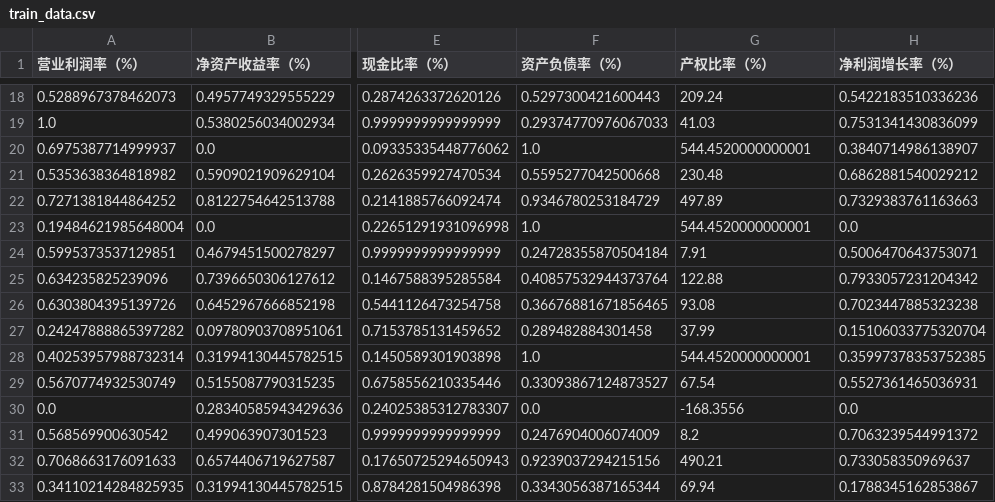
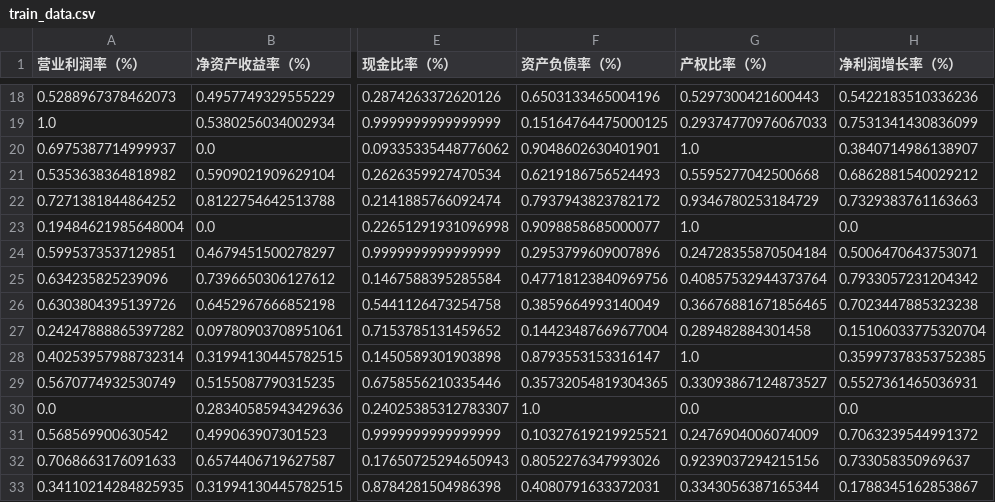
Before and after one commit to XiaWei321/vertical-FL, a CSV file: data/train_data.csv, drawn as a sheet; only a part is shown, gaps mark what is left out; the diff covers the shown part only; the diff names each change by its address in the sheet, - before the commit and + after, or states it on an @@ line.

```diff
--- a/data/train_data.csv
+++ b/data/train_data.csv
-F18 (资产负债率（%）): 0.5297300421600443
+F18 (资产负债率（%）): 0.6503133465004196
-G18 (产权比率（%）): 209.24
+G18 (产权比率（%）): 0.5297300421600443
-F19 (资产负债率（%）): 0.29374770976067033
+F19 (资产负债率（%）): 0.15164764475000125
-G19 (产权比率（%）): 41.03
+G19 (产权比率（%）): 0.29374770976067033
-F20 (资产负债率（%）): 1.0
+F20 (资产负债率（%）): 0.9048602630401901
-G20 (产权比率（%）): 544.4520000000001
+G20 (产权比率（%）): 1.0
-F21 (资产负债率（%）): 0.5595277042500668
+F21 (资产负债率（%）): 0.6219186756524493
-G21 (产权比率（%）): 230.48
+G21 (产权比率（%）): 0.5595277042500668
-F22 (资产负债率（%）): 0.9346780253184729
+F22 (资产负债率（%）): 0.7937943823782172
-G22 (产权比率（%）): 497.89
+G22 (产权比率（%）): 0.9346780253184729
-F23 (资产负债率（%）): 1.0
+F23 (资产负债率（%）): 0.9098858685000077
-G23 (产权比率（%）): 544.4520000000001
+G23 (产权比率（%）): 1.0
-F24 (资产负债率（%）): 0.24728355870504184
+F24 (资产负债率（%）): 0.2953799609007896
-G24 (产权比率（%）): 7.91
+G24 (产权比率（%）): 0.24728355870504184
-F25 (资产负债率（%）): 0.40857532944373764
+F25 (资产负债率（%）): 0.47718123840969756
-G25 (产权比率（%）): 122.88
+G25 (产权比率（%）): 0.40857532944373764
-F26 (资产负债率（%）): 0.36676881671856465
+F26 (资产负债率（%）): 0.3859664993140049
-G26 (产权比率（%）): 93.08
+G26 (产权比率（%）): 0.36676881671856465
-F27 (资产负债率（%）): 0.289482884301458
+F27 (资产负债率（%）): 0.14423487669677004
-G27 (产权比率（%）): 37.99
+G27 (产权比率（%）): 0.289482884301458
-F28 (资产负债率（%）): 1.0
+F28 (资产负债率（%）): 0.8793553153316147
-G28 (产权比率（%）): 544.4520000000001
+G28 (产权比率（%）): 1.0
-F29 (资产负债率（%）): 0.33093867124873527
+F29 (资产负债率（%）): 0.35732054819304365
-G29 (产权比率（%）): 67.54
+G29 (产权比率（%）): 0.33093867124873527
-F30 (资产负债率（%）): 0.0
+F30 (资产负债率（%）): 1.0
-G30 (产权比率（%）): -168.3556
+G30 (产权比率（%）): 0.0
-F31 (资产负债率（%）): 0.2476904006074009
+F31 (资产负债率（%）): 0.10327619219925521
-G31 (产权比率（%）): 8.2
+G31 (产权比率（%）): 0.2476904006074009
-F32 (资产负债率（%）): 0.9239037294215156
+F32 (资产负债率（%）): 0.8052276347993026
-G32 (产权比率（%）): 490.21
+G32 (产权比率（%）): 0.9239037294215156
-F33 (资产负债率（%）): 0.3343056387165344
+F33 (资产负债率（%）): 0.4080791633372031
-G33 (产权比率（%）): 69.94
+G33 (产权比率（%）): 0.3343056387165344
```
Also changed, not shown: 132 edited cells elsewhere in this file, data/test_data.csv, 1 other file.
